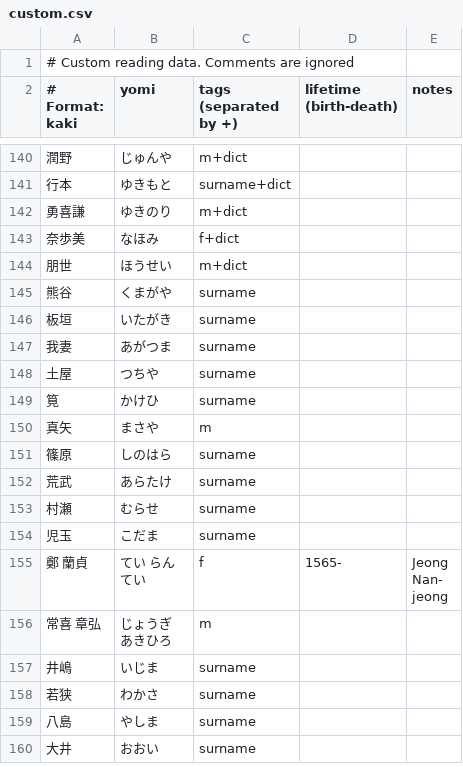
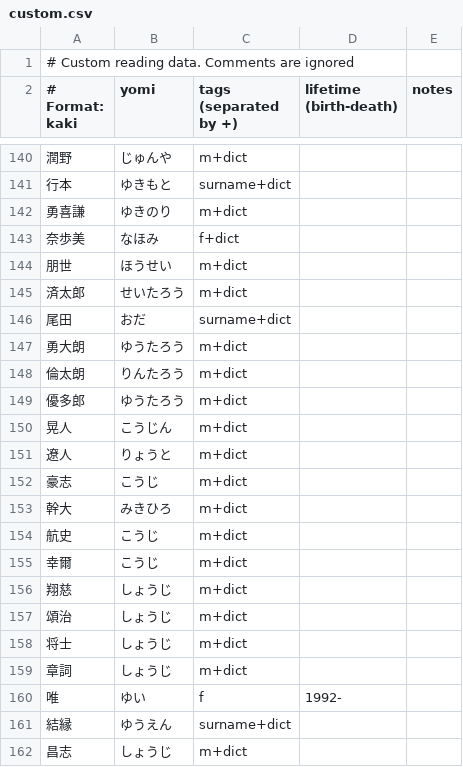
Before and after one commit to richardjharris/yomikun-database, a CSV file: data/custom.csv, drawn as a sheet; only a part is shown, gaps mark what is left out; the shorter side is filled out with more unchanged rows; the diff covers the shown part only.

Commit message:
Add some entries to custom.csv

```diff
--- a/data/custom.csv
+++ b/data/custom.csv
@@ -144 +144,19 @@
 朋世,ほうせい,m+dict
+済太郎,せいたろう,m+dict
+尾田,おだ,surname+dict
+勇大朗,ゆうたろう,m+dict
+倫太朗,りんたろう,m+dict
+優多郎,ゆうたろう,m+dict
+晃人,こうじん,m+dict
+遼人,りょうと,m+dict
+豪志,こうじ,m+dict
+幹大,みきひろ,m+dict
+航史,こうじ,m+dict
+幸爾,こうじ,m+dict
+翔慈,しょうじ,m+dict
+頌治,しょうじ,m+dict
+将士,しょうじ,m+dict
+章詞,しょうじ,m+dict
+唯,ゆい,f,1992-
+結縁,ゆうえん,surname+dict
+昌志,しょうじ,m+dict
```
Also changed, not shown: 13 added rows elsewhere in this file.
